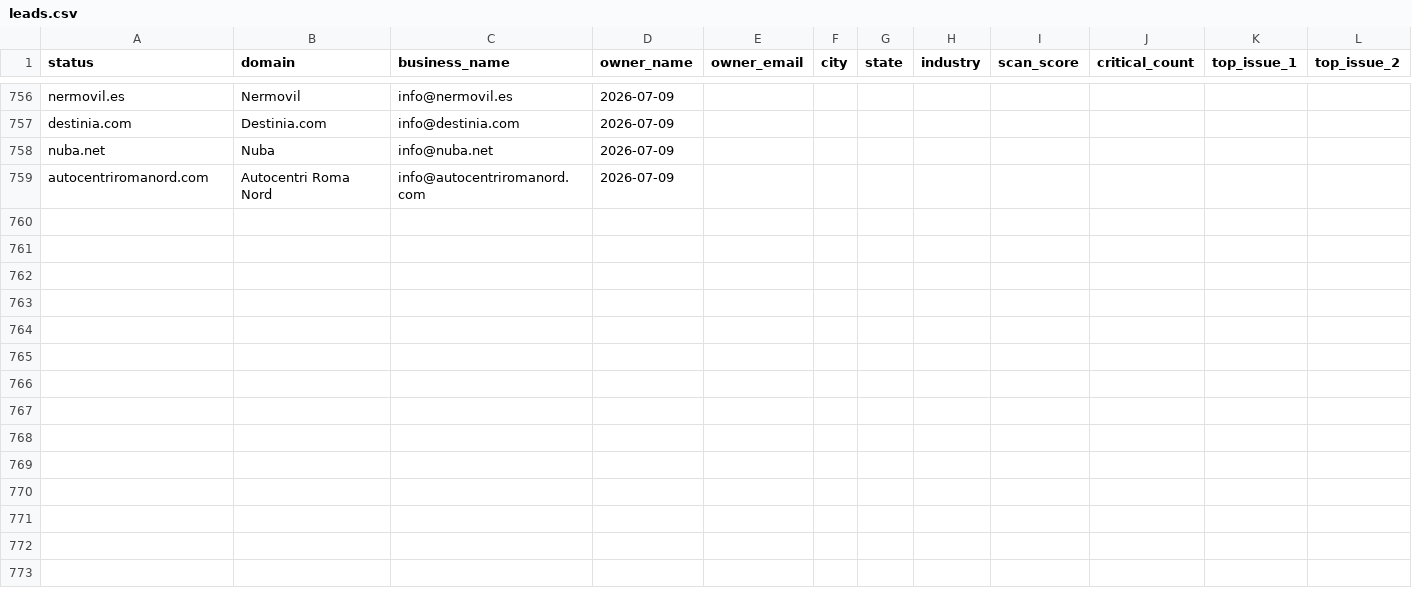
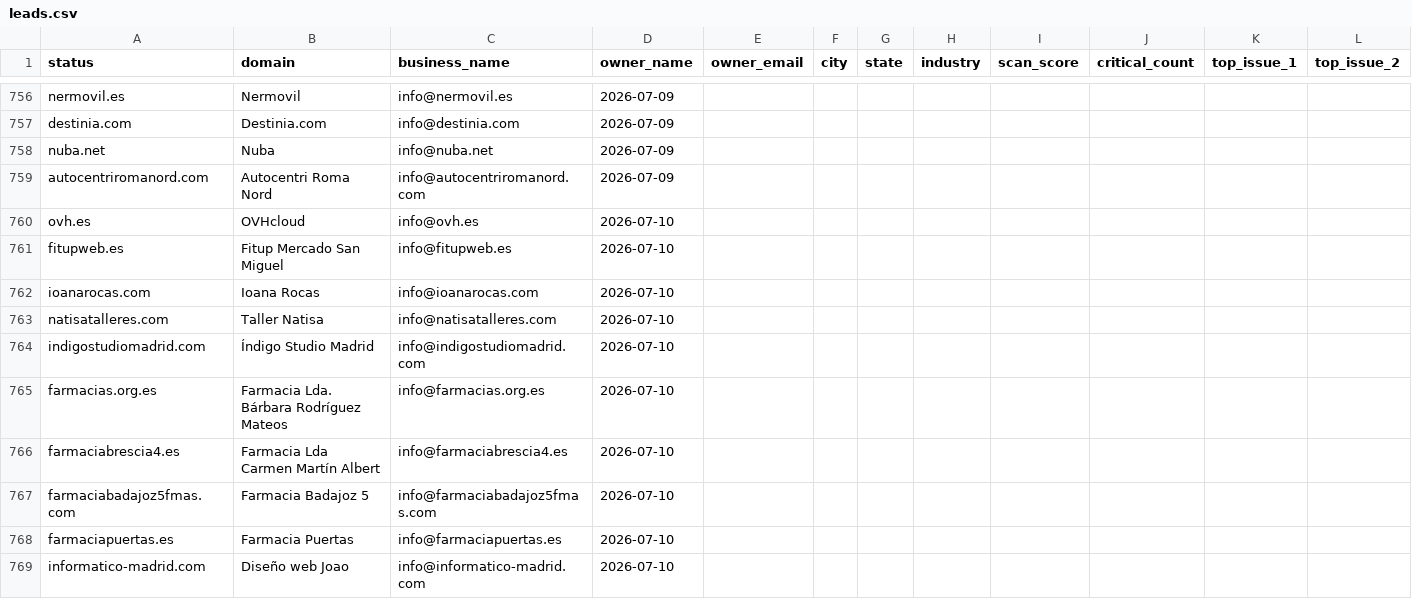
Before and after one commit to RanuK12/ADA-Audits, a CSV file: prospectos/leads.csv, drawn as a sheet; only a part is shown, gaps mark what is left out; rows hold the shown columns only; the diff names each change by its address in the sheet, - before the commit and + after, or states it on an @@ line.

```diff
--- a/prospectos/leads.csv
+++ b/prospectos/leads.csv
+row 760: ovh.es | OVHcloud | info@ovh.es | 2026-07-10
+row 761: fitupweb.es | Fitup Mercado San Miguel | info@fitupweb.es | 2026-07-10
+row 762: ioanarocas.com | Ioana Rocas | info@ioanarocas.com | 2026-07-10
+row 763: natisatalleres.com | Taller Natisa | info@natisatalleres.com | 2026-07-10
+row 764: indigostudiomadrid.com | Índigo Studio Madrid | info@indigostudiomadrid.com | 2026-07-10
+row 765: farmacias.org.es | Farmacia Lda. Bárbara Rodríguez Mateos | info@farmacias.org.es | 2026-07-10
+row 766: farmaciabrescia4.es | Farmacia Lda Carmen Martín Albert | info@farmaciabrescia4.es | 2026-07-10
+row 767: farmaciabadajoz5fmas.com | Farmacia Badajoz 5 | info@farmaciabadajoz5fmas.com | 2026-07-10
+row 768: farmaciapuertas.es | Farmacia Puertas | info@farmaciapuertas.es | 2026-07-10
+row 769: informatico-madrid.com | Diseño web Joao | info@informatico-madrid.com | 2026-07-10
```
Also changed, not shown: 1 other file.
